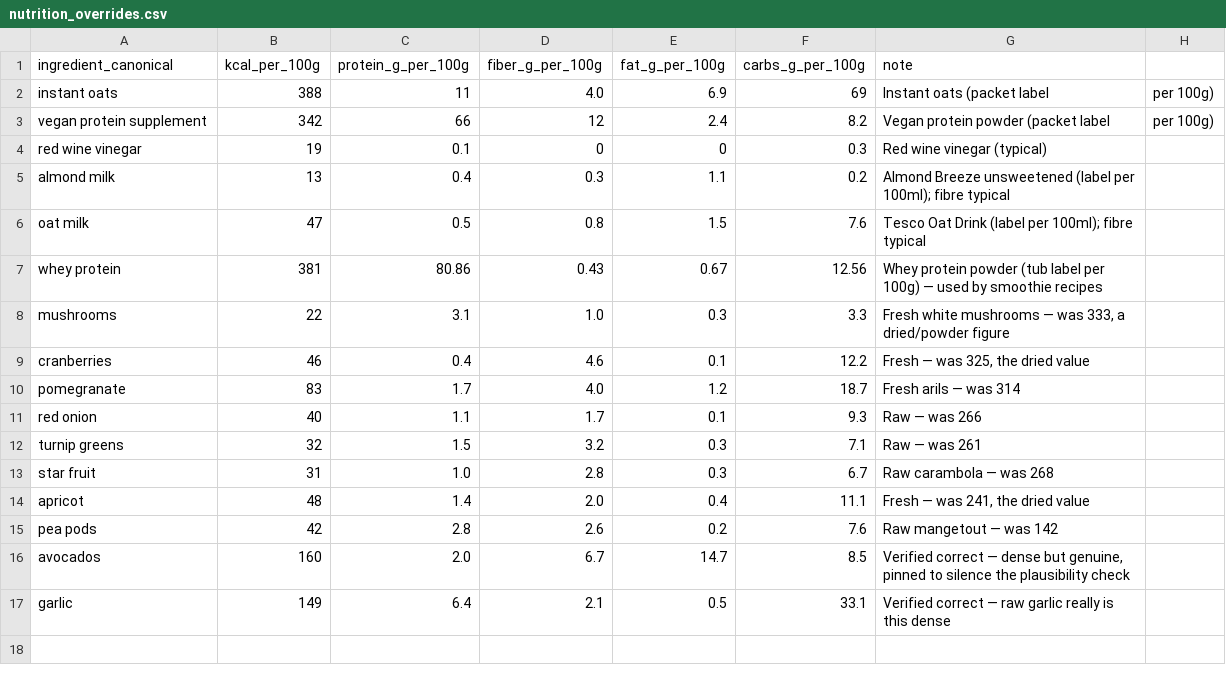
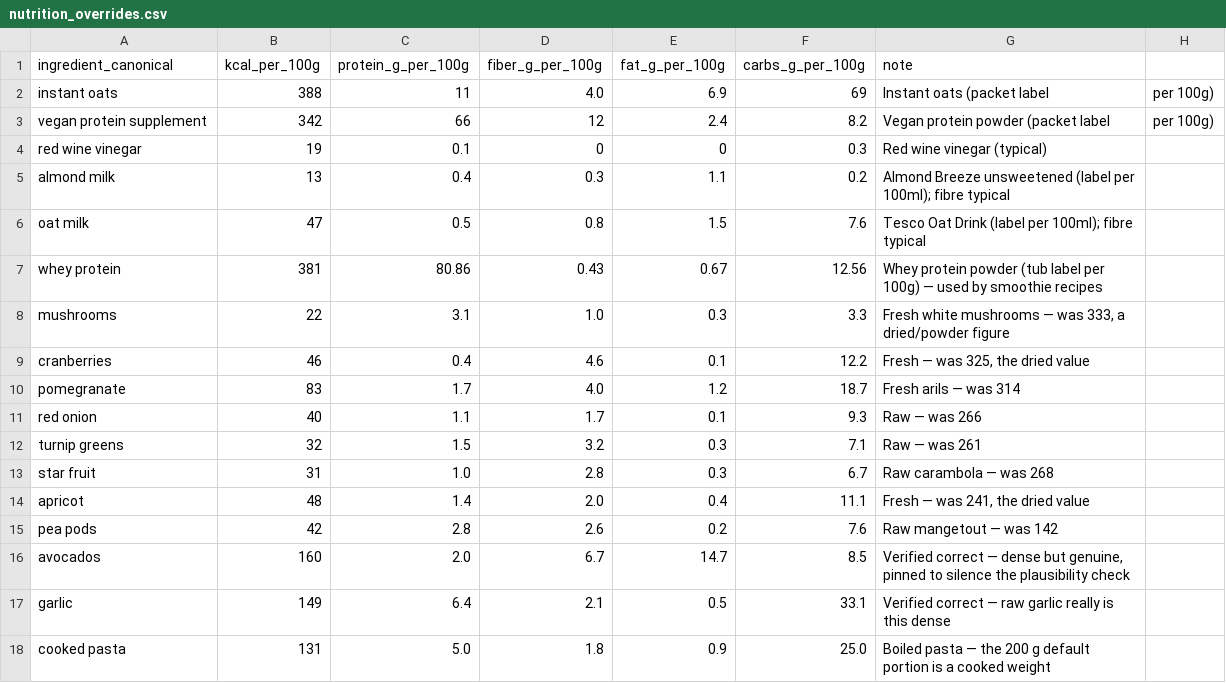
Before and after one commit to Matt1303/meal_planning, a CSV file: config/nutrition_overrides.csv, drawn as a sheet; the diff names each change by its address in the sheet, - before the commit and + after, or states it on an @@ line.

```diff
--- a/config/nutrition_overrides.csv
+++ b/config/nutrition_overrides.csv
+row 18: cooked pasta | 131 | 5.0 | 1.8 | 0.9 | 25.0 | Boiled pasta — the 200 g default portion is a cooked weight
```
Also changed, not shown: config/default_portion_grams.csv, config/ingredient_overrides.csv, 1 other file.
